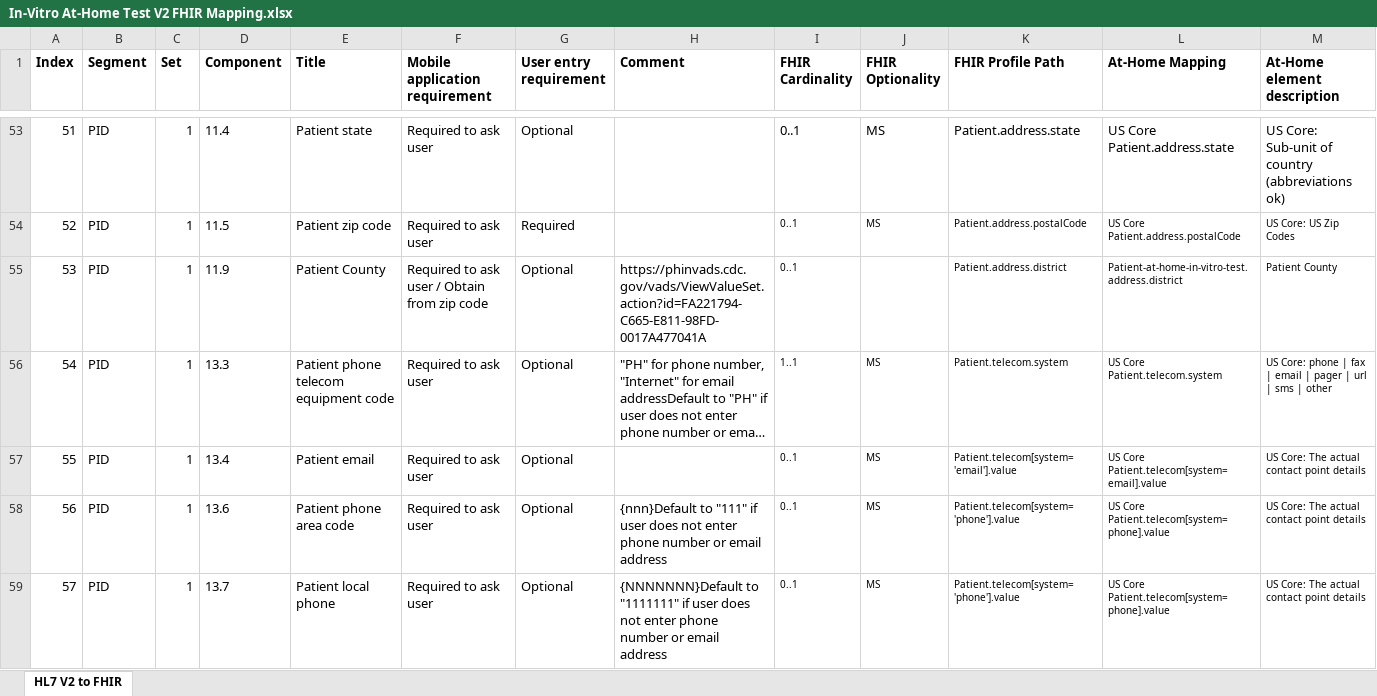
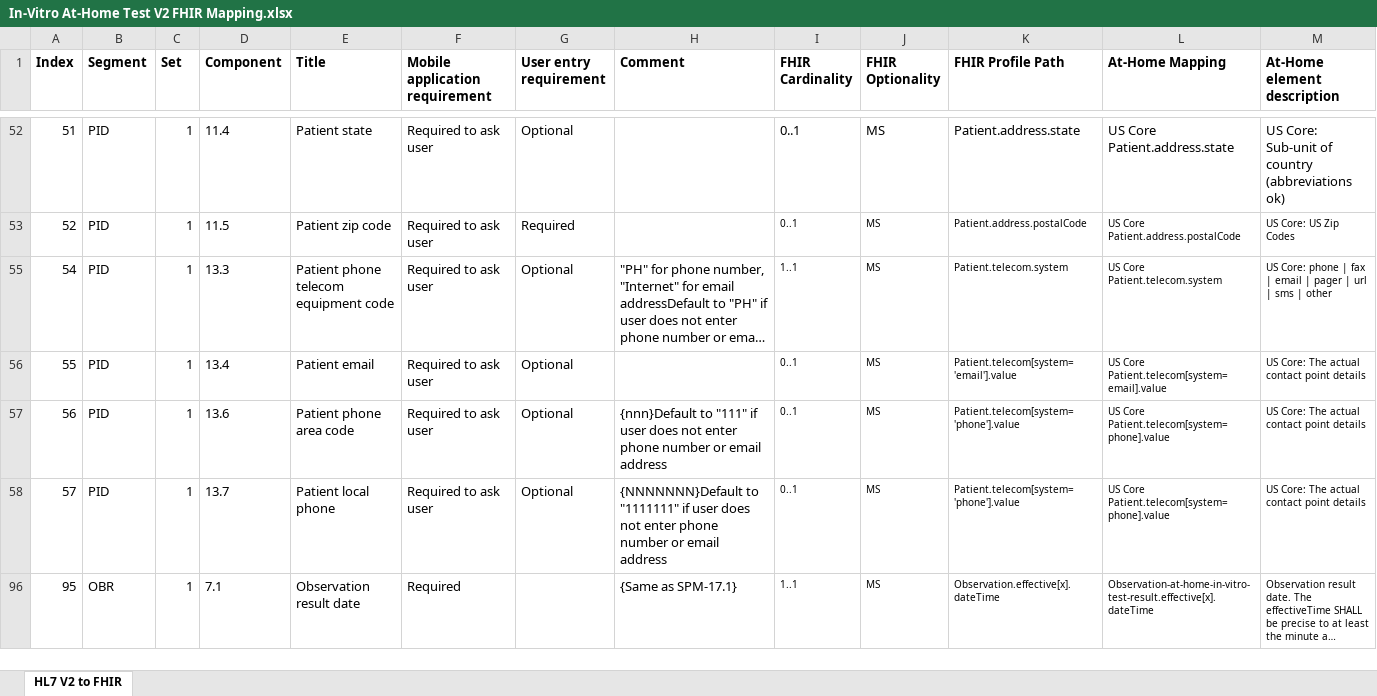
Before and after one commit to HL7/home-lab-report, an Excel workbook: input/images/In-Vitro At-Home Test V2 FHIR Mapping.xlsx, sheet HL7 V2 to FHIR, drawn as a sheet; only a part is shown, gaps mark what is left out; the shorter side is filled out with more unchanged rows; long unchanged cells end in …; values as stored, in another font and other column widths than the file's, no borders; table styles not drawn; removed rows and columns are numbered as before the commit, all else as after; the diff covers the shown part only; the diff names each change by its address in the sheet, - before the commit and + after, or states it on an @@ line.

Commit message:
Update guidance, mapping, added examples

```diff
--- a/input/images/In-Vitro At-Home Test V2 FHIR Mapping.xlsx (sheet HL7 V2 to FHIR)
+++ b/input/images/In-Vitro At-Home Test V2 FHIR Mapping.xlsx (sheet HL7 V2 to FHIR)
@@ row 55 hidden: 53 | PID | 1 | 11.9 | Patient County | Required to ask user / Obtain from zip code | Optional | https://phinvads.cdc.gov/vads/ViewValueSet.action?id=FA221794-C665-E811-98FD-0017A477041A | 0..1 |  | Patient.address.district | Patient-at-home-in-vitro-test.address.district | Patient County @@
```
Also changed, not shown: 1 removed row, 16 hidden or unhidden rows and 11 edited cells elsewhere in this sheet, 22 other files.
